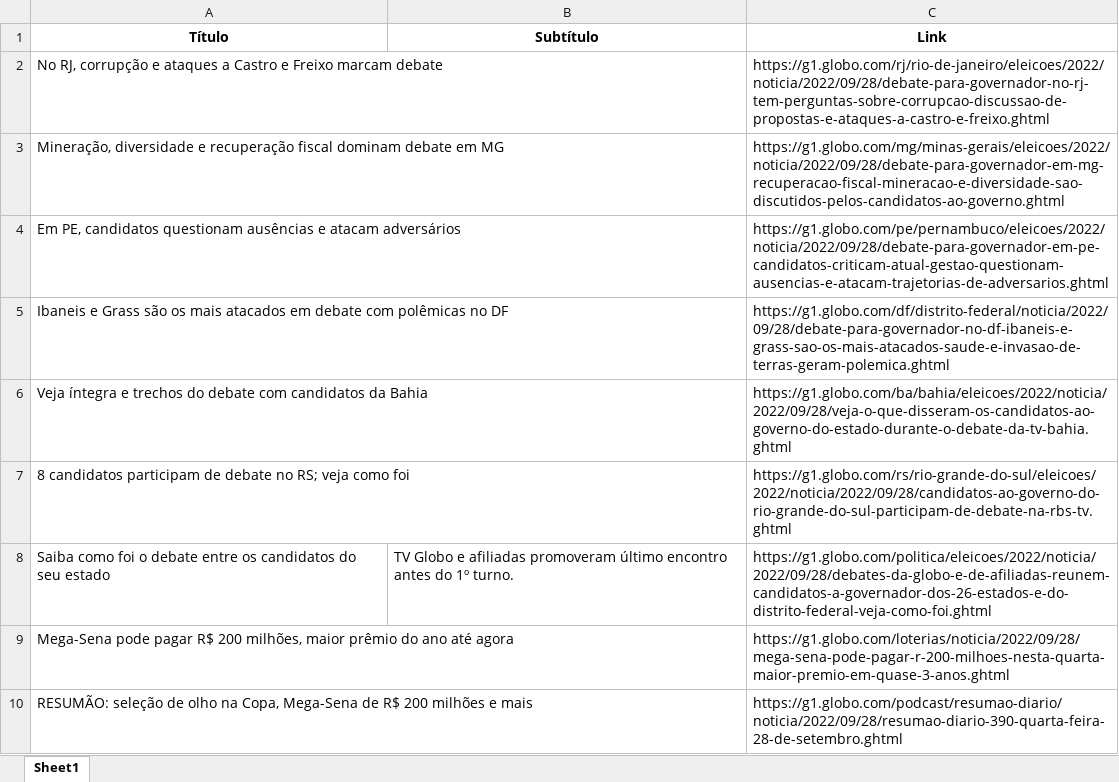
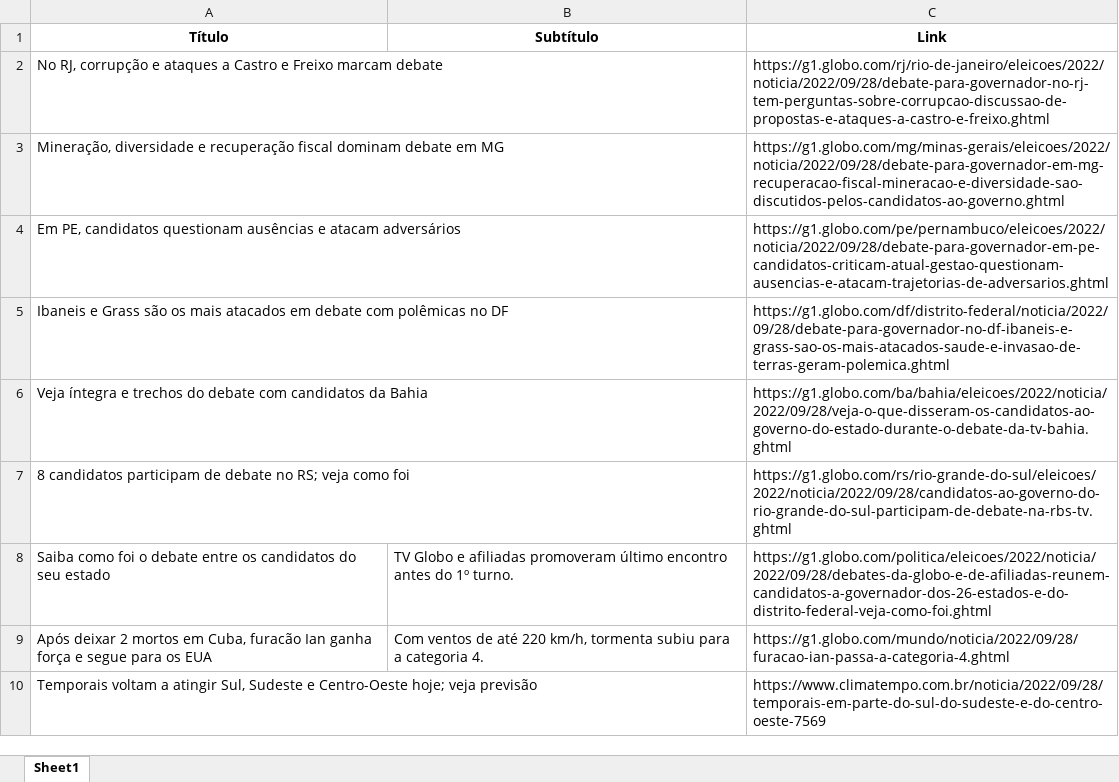
Before and after one commit to guiworldtv2/testeando-publico, an Excel workbook: noticias.xlsx, sheet Sheet1, drawn as a sheet; values as stored, in another font and other column widths than the file's, no borders; removed rows and columns are numbered as before the commit, all else as after; the diff names each change by its address in the sheet, - before the commit and + after, or states it on an @@ line.

```diff
--- a/noticias.xlsx (sheet Sheet1)
+++ b/noticias.xlsx (sheet Sheet1)
-row 9: Mega-Sena pode pagar R$ 200 milhões, maior prêmio do ano até agora |  | https://g1.globo.com/loterias/noticia/2022/09/28/mega-sena-pode-pagar-r-200-milhoes-nesta-quarta-maior-premio-em-quase-3-anos.ghtml
-row 10: RESUMÃO: seleção de olho na Copa, Mega-Sena de R$ 200 milhões e mais |  | https://g1.globo.com/podcast/resumao-diario/noticia/2022/09/28/resumao-diario-390-quarta-feira-28-de-setembro.ghtml
+row 9: Após deixar 2 mortos em Cuba, furacão Ian ganha força e segue para os EUA | Com ventos de até 220 km/h, tormenta subiu para a categoria 4. | https://g1.globo.com/mundo/noticia/2022/09/28/furacao-ian-passa-a-categoria-4.ghtml
+row 10: Temporais voltam a atingir Sul, Sudeste e Centro-Oeste hoje; veja previsão |  | https://www.climatempo.com.br/noticia/2022/09/28/temporais-em-parte-do-sul-do-sudeste-e-do-centro-oeste-7569
```
